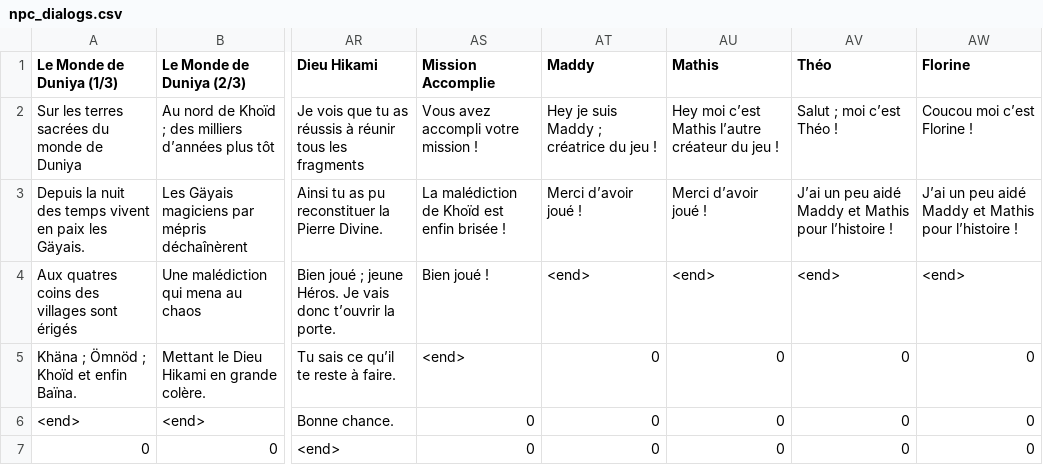
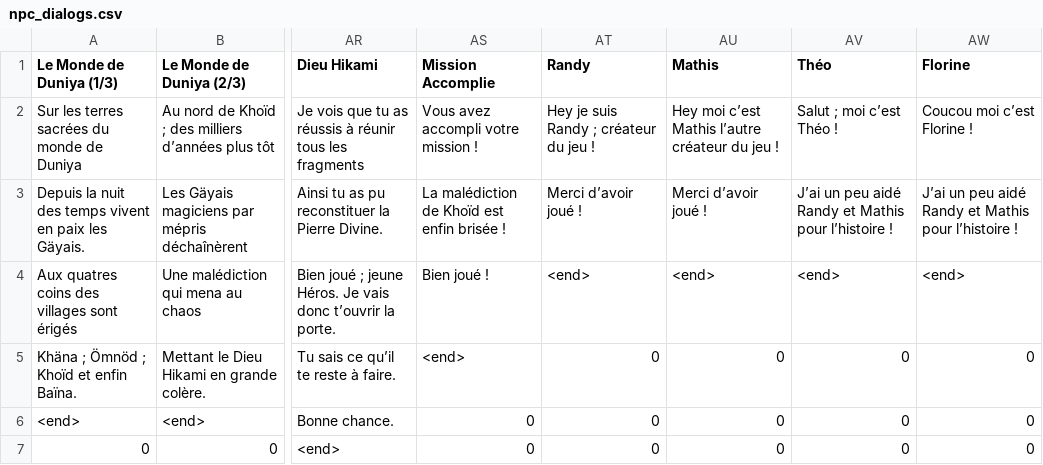
Before and after one commit to randydwk/le-monde-de-duniya, a CSV file: ressources/npc_dialogs.csv, drawn as a sheet; only a part is shown, gaps mark what is left out; the diff names each change by its address in the sheet, - before the commit and + after, or states it on an @@ line.

```diff
--- a/ressources/npc_dialogs.csv
+++ b/ressources/npc_dialogs.csv
-AT1: Maddy
+AT1: Randy
-AT2 (Randy): Hey je suis Maddy ; créatrice du jeu !
+AT2 (Randy): Hey je suis Randy ; créateur du jeu !
-AV3 (Théo): …peu aidé Maddy et Mathis…
+AV3 (Théo): …peu aidé Randy et Mathis…
-AW3 (Florine): …peu aidé Maddy et Mathis…
+AW3 (Florine): …peu aidé Randy et Mathis…
```
Also changed, not shown: ressources/village_north_end.csv, 1 other file.
